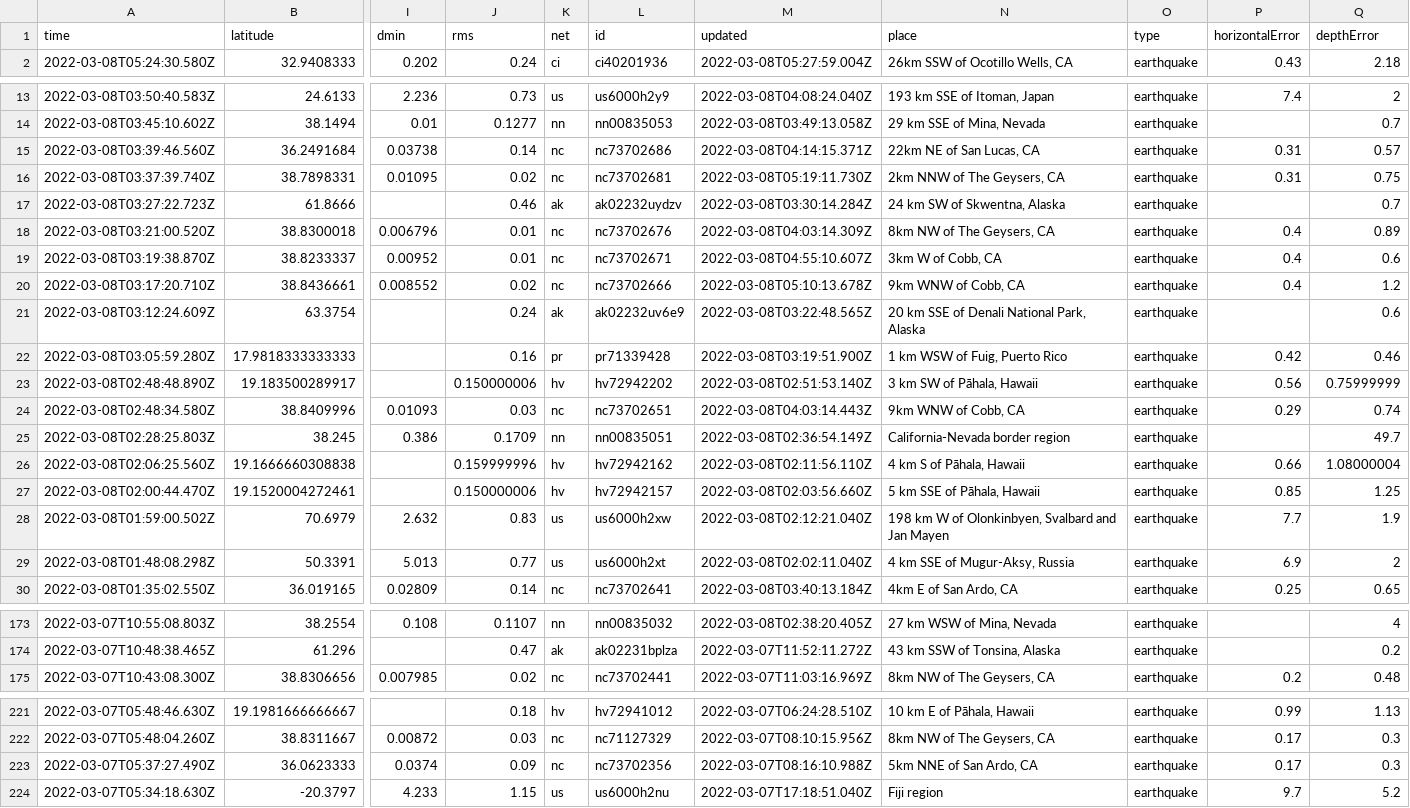
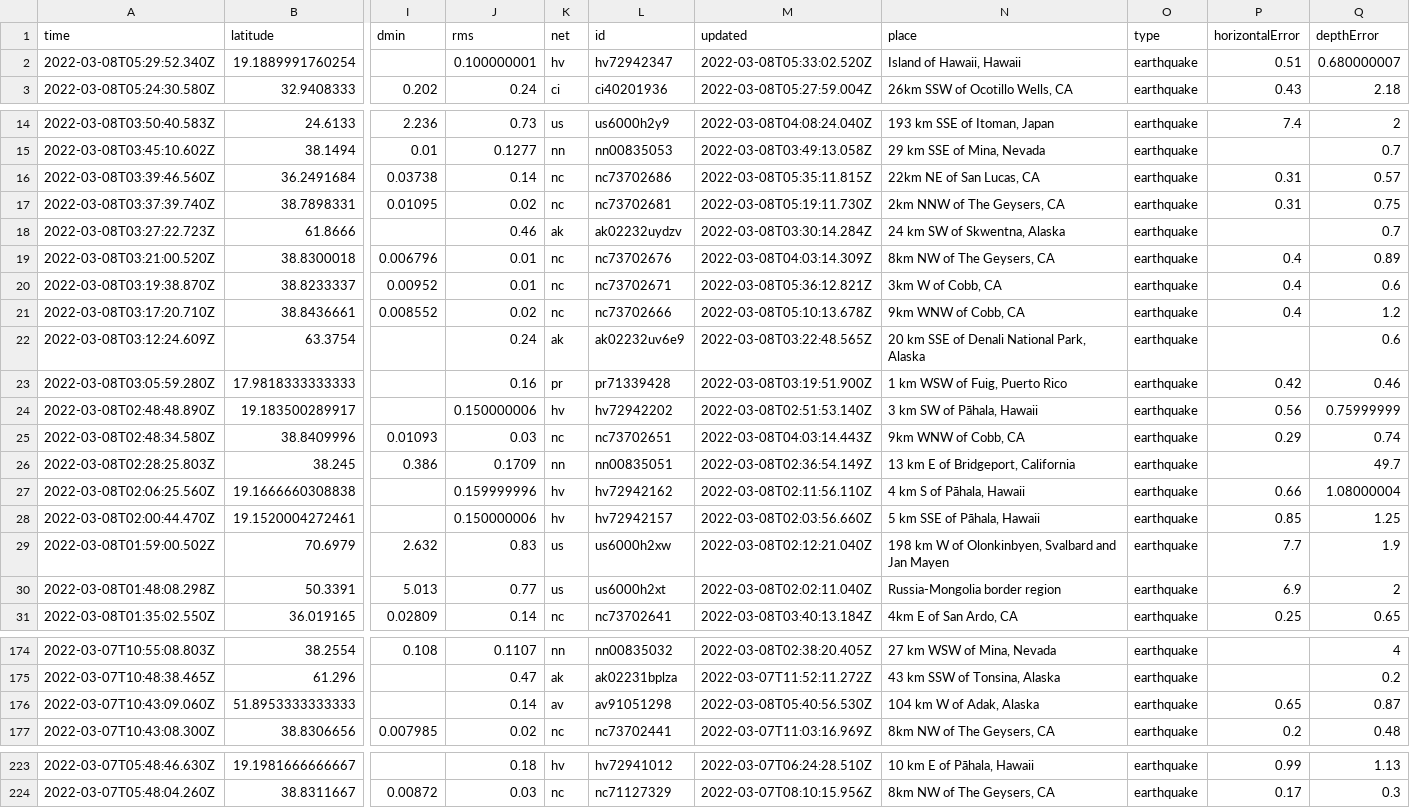
Before and after one commit to rachelll4/git-actions-nicar, a CSV file: usgs_current.csv, drawn as a sheet; only a part is shown, gaps mark what is left out; removed rows and columns are numbered as before the commit, all else as after; rows hold the shown columns only; the diff covers the shown part only; the diff names each change by its address in the sheet, - before the commit and + after, or states it on an @@ line.

```diff
--- a/usgs_current.csv
+++ b/usgs_current.csv
+row 2: 2022-03-08T05:29:52.340Z | 19.1889991760254 |  | 0.100000001 | hv | hv72942347 | 2022-03-08T05:33:02.520Z | Island of Hawaii, Hawaii | earthquake | 0.51 | 0.680000007
-M16 (updated): 2022-03-08T04:14:15.371Z
+M16 (updated): 2022-03-08T05:35:11.815Z
-M20 (updated): 2022-03-08T04:55:10.607Z
+M20 (updated): 2022-03-08T05:36:12.821Z
-N26 (place): California-Nevada border region
+N26 (place): 13 km E of Bridgeport, California
-N30 (place): 4 km SSE of Mugur-Aksy, Russia
+N30 (place): Russia-Mongolia border region
+row 176: 2022-03-07T10:43:09.060Z | 51.8953333333333 |  | 0.14 | av | av91051298 | 2022-03-08T05:40:56.530Z | 104 km W of Adak, Alaska | earthquake | 0.65 | 0.87
-row 223: 2022-03-07T05:37:27.490Z | 36.0623333 | 0.0374 | 0.09 | nc | nc73702356 | 2022-03-07T08:16:10.988Z | 5km NNE of San Ardo, CA | earthquake | 0.17 | 0.3
-row 224: 2022-03-07T05:34:18.630Z | -20.3797 | 4.233 | 1.15 | us | us6000h2nu | 2022-03-07T17:18:51.040Z | Fiji region | earthquake | 9.7 | 5.2
```
Also changed, not shown: 5 edited cells elsewhere in this file, 1 other file.
